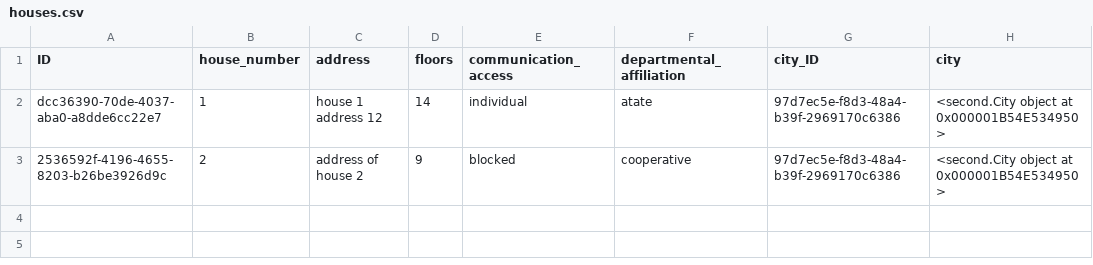
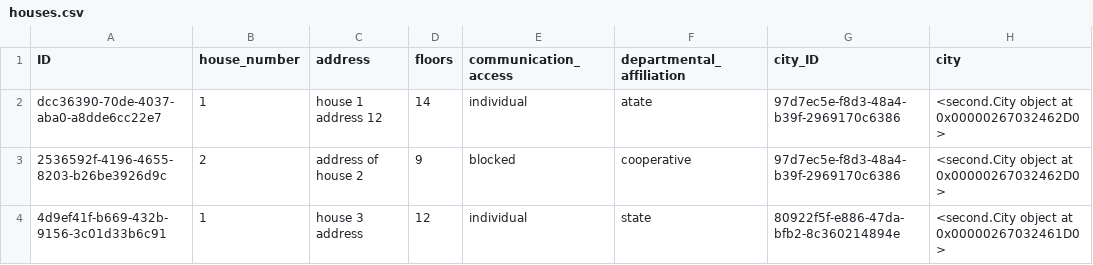
Before and after one commit to VXrch/Houses, a CSV file: Data_of_program/houses.csv, drawn as a sheet.

```diff
--- a/Data_of_program/houses.csv
+++ b/Data_of_program/houses.csv
@@ -1,3 +1,4 @@
 ID,house_number,address,floors,communication_access,departmental_affiliation,city_ID,city
-dcc36390-70de-4037-aba0-a8dde6cc22e7,1,house 1 address 12,14,individual,atate,97d7ec5e-f8d3-48a4-b39f-2969170c6386,<second.City object at 0x000001B54E534950>
-2536592f-4196-4655-8203-b26be3926d9c,2,address of house 2,9,blocked,cooperative,97d7ec5e-f8d3-48a4-b39f-2969170c6386,<second.City object at 0x000001B54E534950>
+dcc36390-70de-4037-aba0-a8dde6cc22e7,1,house 1 address 12,14,individual,atate,97d7ec5e-f8d3-48a4-b39f-2969170c6386,<second.City object at 0x00000267032462D0>
+2536592f-4196-4655-8203-b26be3926d9c,2,address of house 2,9,blocked,cooperative,97d7ec5e-f8d3-48a4-b39f-2969170c6386,<second.City object at 0x00000267032462D0>
+4d9ef41f-b669-432b-9156-3c01d33b6c91,1,house 3 address,12,individual,state,80922f5f-e886-47da-bfb2-8c360214894e,<second.City object at 0x00000267032461D0>
```
Also changed, not shown: Data_of_program/flats.csv, 1 other file.
